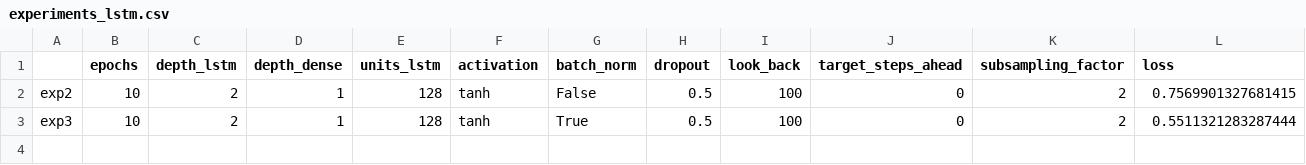
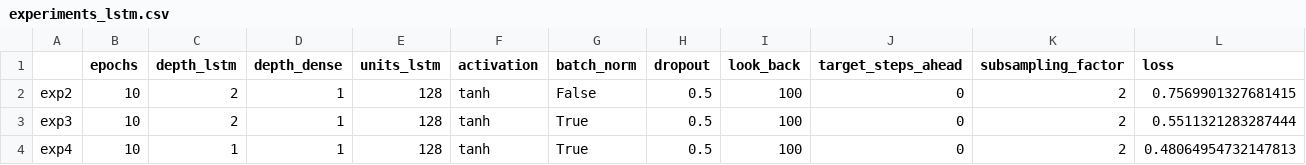
Before and after one commit to AlessiaRuggeri30/epileptic-seizure-prediction, a CSV file: classic_dl/lstm/experiments_lstm.csv, drawn as a sheet; only a part is shown; rows hold the shown columns only; the diff names each change by its address in the sheet, - before the commit and + after, or states it on an @@ line.

Commit message:
Added lstm results

```diff
--- a/classic_dl/lstm/experiments_lstm.csv
+++ b/classic_dl/lstm/experiments_lstm.csv
+row 4: exp4 | 10 | 1 | 1 | 128 | tanh | True | 0.5 | 100 | 0 | 2 | 0.48064954732147813
```
Also changed, not shown: 6 other files.
